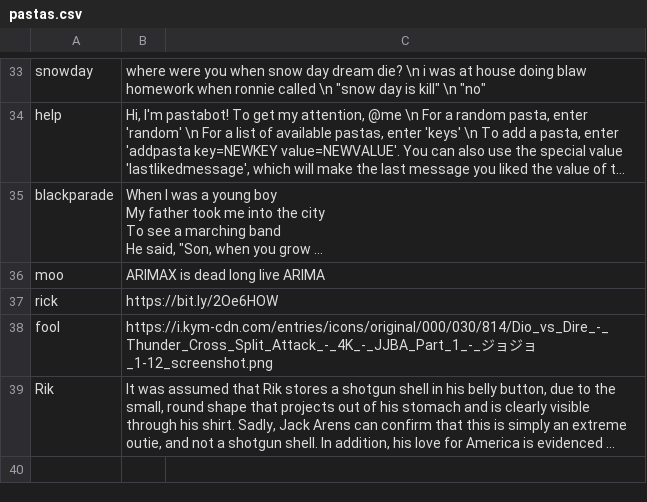
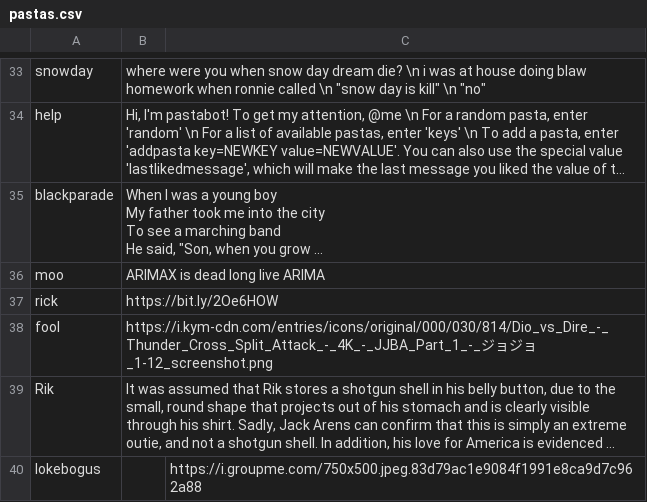
Before and after one commit to jSith/GroupBot, a CSV file: pastas.csv, drawn as a sheet; only a part is shown, gaps mark what is left out; long unchanged cells end in …; the diff names each change by its address in the sheet, - before the commit and + after, or states it on an @@ line.

Commit message:
Add new pasta with key lokebogus

```diff
--- a/pastas.csv
+++ b/pastas.csv
+row 40: lokebogus |  | https://i.groupme.com/750x500.jpeg.83d79ac1e9084f1991e8ca9d7c962a88
```
